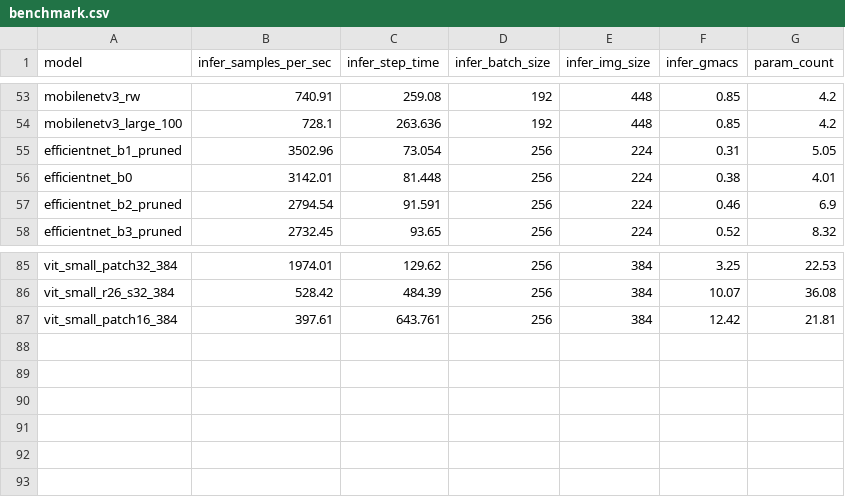
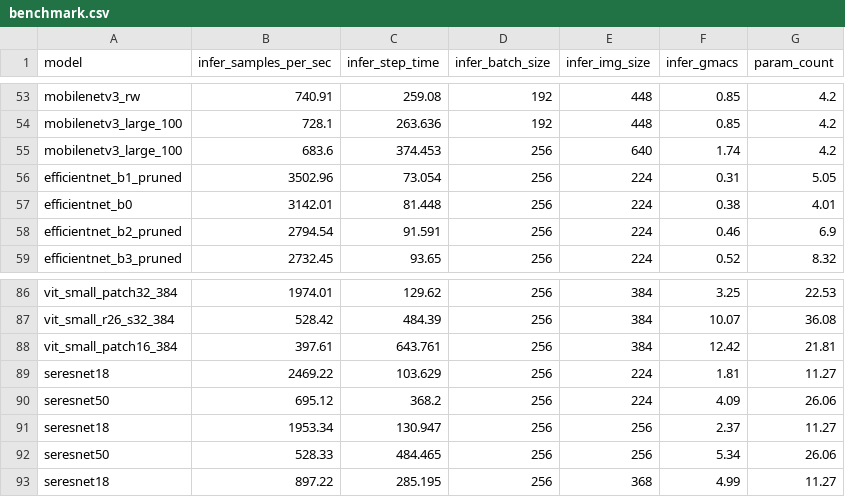
Before and after one commit to WalterYOO/CVPR23-FAS-WILD, a CSV file: benchmark/benchmark.csv, drawn as a sheet; only a part is shown, gaps mark what is left out.

Commit message:
Update model flops benchmark

```diff
--- a/benchmark/benchmark.csv
+++ b/benchmark/benchmark.csv
@@ -54,2 +54,3 @@ mobilenetv3_rw,740.91,259.08,192,448,0.85,4.2
 mobilenetv3_large_100,728.1,263.636,192,448,0.85,4.2
+mobilenetv3_large_100,683.6,374.453,256,640,1.74,4.2
 efficientnet_b1_pruned,3502.96,73.054,256,224,0.31,5.05
@@ -87 +88,6 @@ vit_small_r26_s32_384,528.42,484.39,256,384,10.07,36.08
 vit_small_patch16_384,397.61,643.761,256,384,12.42,21.81
+seresnet18,2469.22,103.629,256,224,1.81,11.27
+seresnet50,695.12,368.2,256,224,4.09,26.06
+seresnet18,1953.34,130.947,256,256,2.37,11.27
+seresnet50,528.33,484.465,256,256,5.34,26.06
+seresnet18,897.22,285.195,256,368,4.99,11.27
```
Also changed, not shown: 1 other file.
